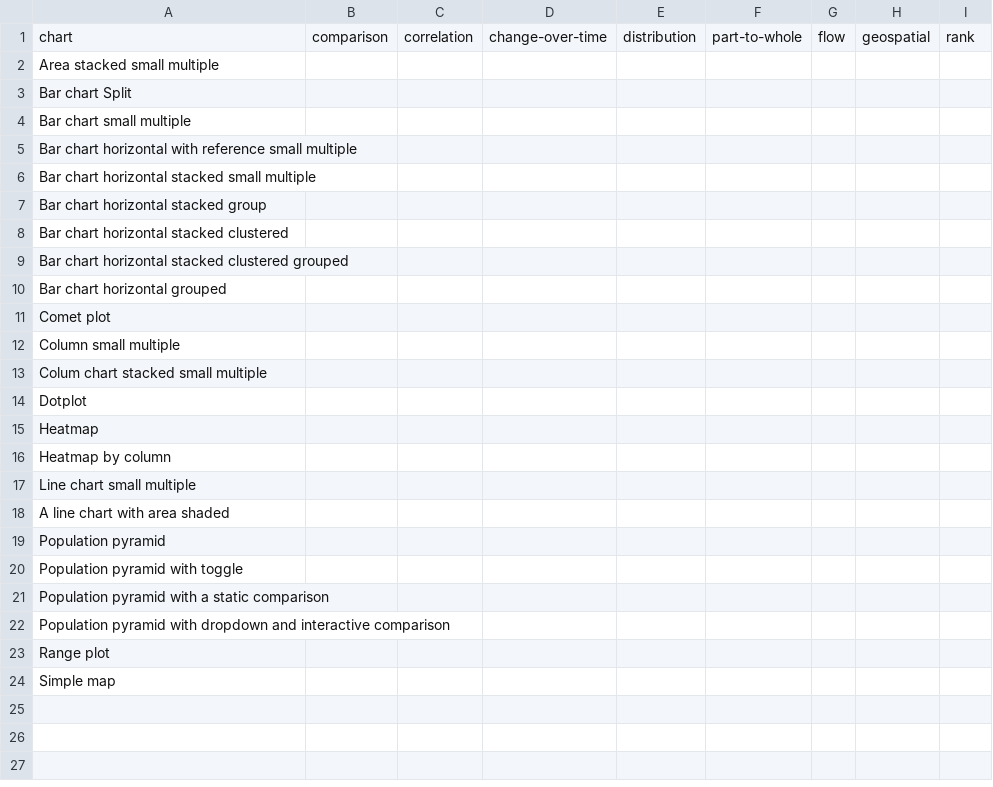
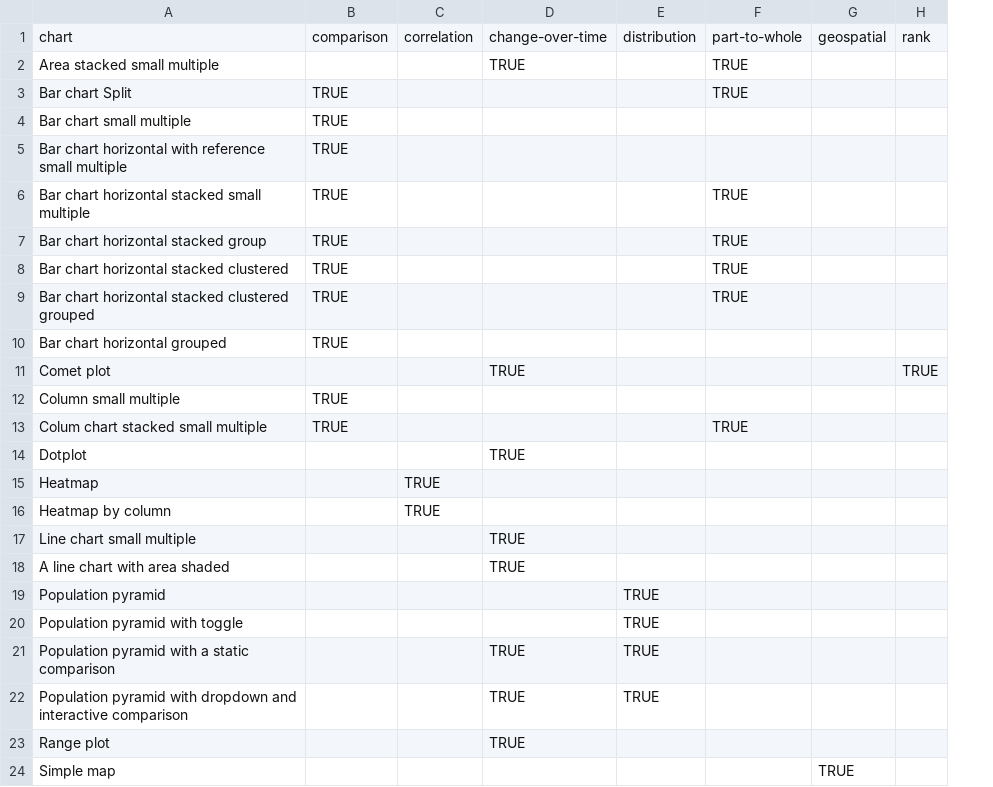
Before and after one commit to ONSvisual/Charts, a CSV file: chart-menu/data.csv, drawn as a sheet; removed rows and columns are numbered as before the commit, all else as after; the diff names each change by its address in the sheet, - before the commit and + after, or states it on an @@ line.

Commit message:
updating chart menu

```diff
--- a/chart-menu/data.csv
+++ b/chart-menu/data.csv
-column B, row 1: comparison
+column B, rows 1-13: comparison |  | TRUE | TRUE | TRUE | TRUE | TRUE | TRUE | TRUE | TRUE |  | TRUE | TRUE
-column D, row 1: change-over-time
+column D, rows 1-23: change-over-time | TRUE |  |  |  |  |  |  |  |  | TRUE |  |  | TRUE |  |  | TRUE | TRUE |  |  | TRUE | TRUE | TRUE
-column G, row 1: flow
-F2:F3: (empty)
+F2:F3: TRUE
-F6:F9: (empty)
+F6:F9: TRUE
-H11: (empty)
+H11: TRUE
-F13: (empty)
+F13: TRUE
-C15:C16: (empty)
+C15:C16: TRUE
-E19:E22: (empty)
+E19:E22: TRUE
-G24: (empty)
+G24: TRUE
```
Also changed, not shown: 3 other files.
